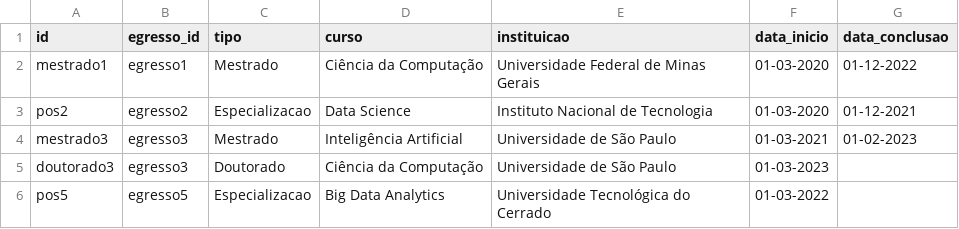
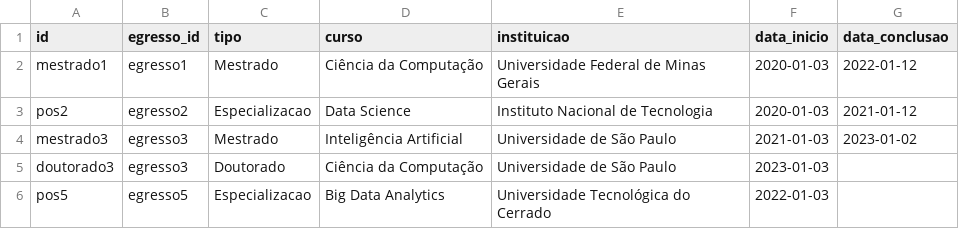
Before and after one commit to madriana/Egressos, a CSV file: pos_graduacoes.csv, drawn as a sheet.

Commit message:
Update pos_graduacoes.csv

```diff
--- a/pos_graduacoes.csv
+++ b/pos_graduacoes.csv
@@ -1,6 +1,6 @@
 id,egresso_id,tipo,curso,instituicao,data_inicio,data_conclusao
-mestrado1,egresso1,Mestrado,Ciência da Computação,Universidade Federal de Minas Gerais,01-03-2020,01-12-2022
-pos2,egresso2,Especializacao,Data Science,Instituto Nacional de Tecnologia,01-03-2020,01-12-2021
-mestrado3,egresso3,Mestrado,Inteligência Artificial,Universidade de São Paulo,01-03-2021,01-02-2023
-doutorado3,egresso3,Doutorado,Ciência da Computação,Universidade de São Paulo,01-03-2023,
-pos5,egresso5,Especializacao,Big Data Analytics,Universidade Tecnológica do Cerrado,01-03-2022,
+mestrado1,egresso1,Mestrado,Ciência da Computação,Universidade Federal de Minas Gerais,2020-01-03,2022-01-12
+pos2,egresso2,Especializacao,Data Science,Instituto Nacional de Tecnologia,2020-01-03,2021-01-12
+mestrado3,egresso3,Mestrado,Inteligência Artificial,Universidade de São Paulo,2021-01-03,2023-01-02
+doutorado3,egresso3,Doutorado,Ciência da Computação,Universidade de São Paulo,2023-01-03,
+pos5,egresso5,Especializacao,Big Data Analytics,Universidade Tecnológica do Cerrado,2022-01-03,
```
